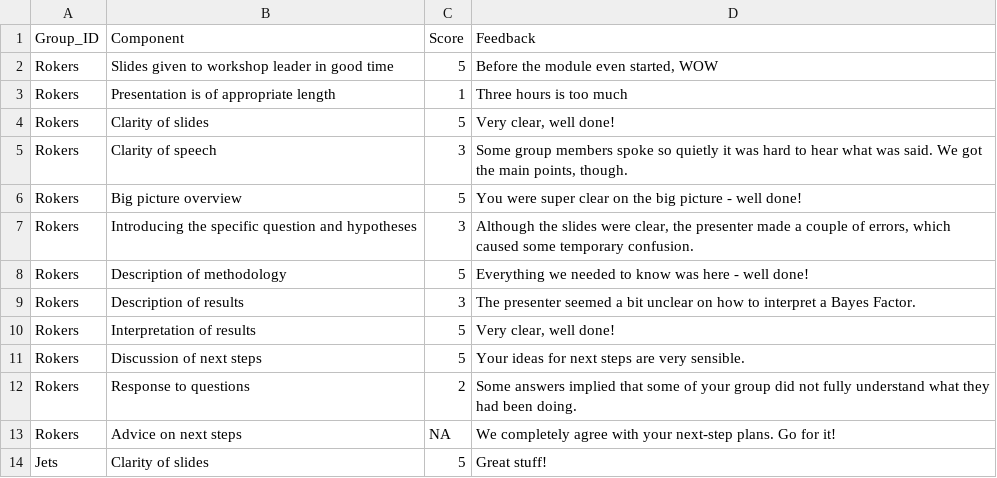
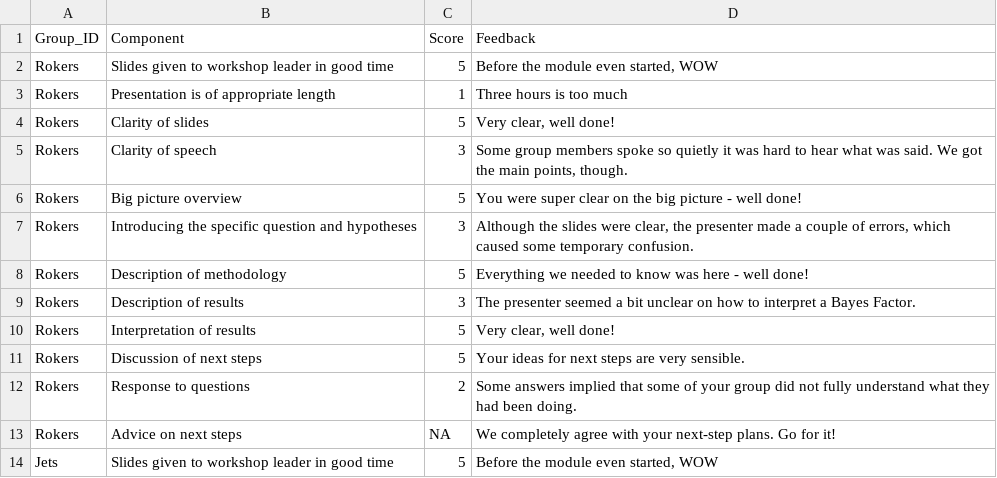
Before and after one commit to ajwills72/rmip, a CSV file: docs/mark-process/feedback.csv, drawn as a sheet.

Commit message:
Fix slight bug in feedback CSV

```diff
--- a/docs/mark-process/feedback.csv
+++ b/docs/mark-process/feedback.csv
@@ -13,2 +13,2 @@ Rokers,Response to questions,2,Some answers implied that some of your group did
 Rokers,Advice on next steps,NA,We completely agree with your next-step plans. Go for it!
-Jets,Clarity of slides,5,Great stuff!
+Jets,Slides given to workshop leader in good time,5,"Before the module even started, WOW"
```
